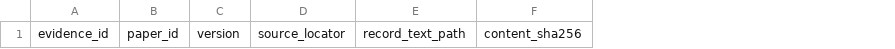
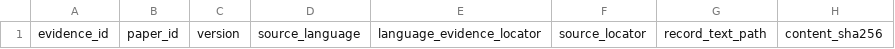
Before and after one commit to ksyint/linkpaper_ksyint, a CSV file: docs/research/korean-agent-20261102/collection_templates/result_records.csv, drawn as a sheet; only a part is shown; the diff names each change by its address in the sheet, - before the commit and + after, or states it on an @@ line.

Commit message:
Expand evidence benchmark to multilingual multidisciplinary papers and collect source examples

```diff
--- a/docs/research/korean-agent-20261102/collection_templates/result_records.csv
+++ b/docs/research/korean-agent-20261102/collection_templates/result_records.csv
+column D, row 1: source_language
+column E, row 1: language_evidence_locator
```
Also changed, not shown: 33 other files.
